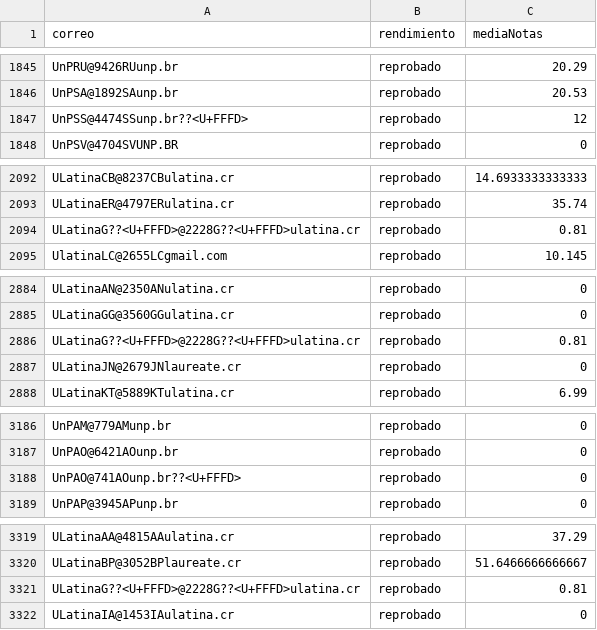
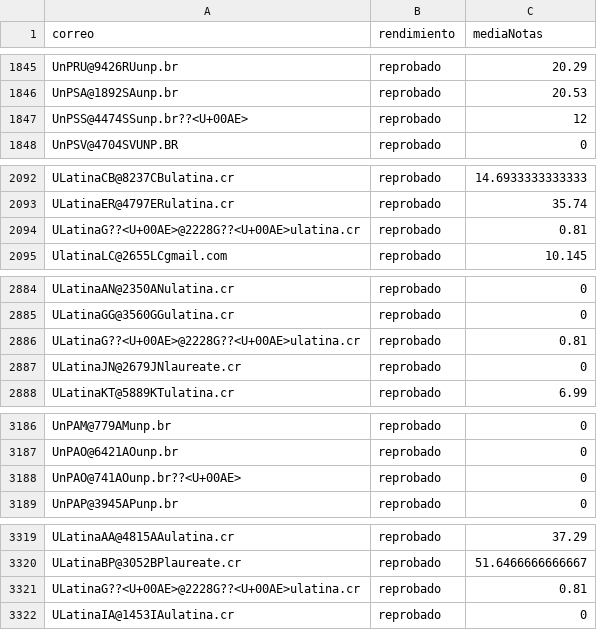
Before and after one commit to amm16/CoursesDataManagement, a CSV file: analisis_descriptivo/4 tratamiento-Desempeño/notaFinal-categorizada.csv, drawn as a sheet; only a part is shown, gaps mark what is left out.

```diff
--- a/analisis_descriptivo/4 tratamiento-Desempeño/notaFinal-categorizada.csv
+++ b/analisis_descriptivo/4 tratamiento-Desempeño/notaFinal-categorizada.csv
@@ -1846,3 +1846,3 @@ UnPRU@9426RUunp.br,reprobado,20.29
 UnPSA@1892SAunp.br,reprobado,20.53
-UnPSS@4474SSunp.br??<U+FFFD>,reprobado,12
+UnPSS@4474SSunp.br??<U+00AE>,reprobado,12
 UnPSV@4704SVUNP.BR,reprobado,0
@@ -2093,3 +2093,3 @@ ULatinaCB@8237CBulatina.cr,reprobado,14.6933333333333
 ULatinaER@4797ERulatina.cr,reprobado,35.74
-ULatinaG??<U+FFFD>@2228G??<U+FFFD>ulatina.cr,reprobado,0.81
+ULatinaG??<U+00AE>@2228G??<U+00AE>ulatina.cr,reprobado,0.81
 UlatinaLC@2655LCgmail.com,reprobado,10.145
@@ -2885,3 +2885,3 @@ ULatinaAN@2350ANulatina.cr,reprobado,0
 ULatinaGG@3560GGulatina.cr,reprobado,0
-ULatinaG??<U+FFFD>@2228G??<U+FFFD>ulatina.cr,reprobado,0.81
+ULatinaG??<U+00AE>@2228G??<U+00AE>ulatina.cr,reprobado,0.81
 ULatinaJN@2679JNlaureate.cr,reprobado,0
@@ -3187,3 +3187,3 @@ UnPAM@779AMunp.br,reprobado,0
 UnPAO@6421AOunp.br,reprobado,0
-UnPAO@741AOunp.br??<U+FFFD>,reprobado,0
+UnPAO@741AOunp.br??<U+00AE>,reprobado,0
 UnPAP@3945APunp.br,reprobado,0
@@ -3320,3 +3320,3 @@ ULatinaAA@4815AAulatina.cr,reprobado,37.29
 ULatinaBP@3052BPlaureate.cr,reprobado,51.6466666666667
-ULatinaG??<U+FFFD>@2228G??<U+FFFD>ulatina.cr,reprobado,0.81
+ULatinaG??<U+00AE>@2228G??<U+00AE>ulatina.cr,reprobado,0.81
 ULatinaIA@1453IAulatina.cr,reprobado,0
```
Also changed, not shown: LLO 2018-2019.csv, analisis_descriptivo/4 tratamiento-Desempeño/desempeño.csv, 7 other files.
